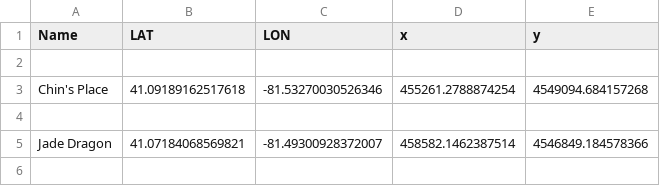
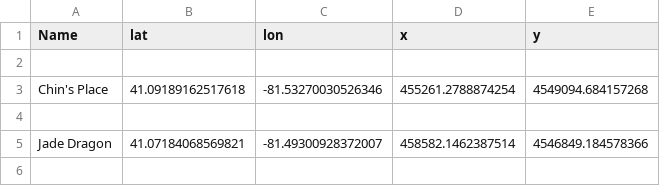
Before and after one commit to arodgers11/Coursera_Capstone, a CSV file: ch.csv, drawn as a sheet; only a part is shown.

Commit message:
Update ch.csv

```diff
--- a/ch.csv
+++ b/ch.csv
@@ -1,2 +1,2 @@
-Name,LAT,LON,x,y
+Name,lat,lon,x,y
 
```
